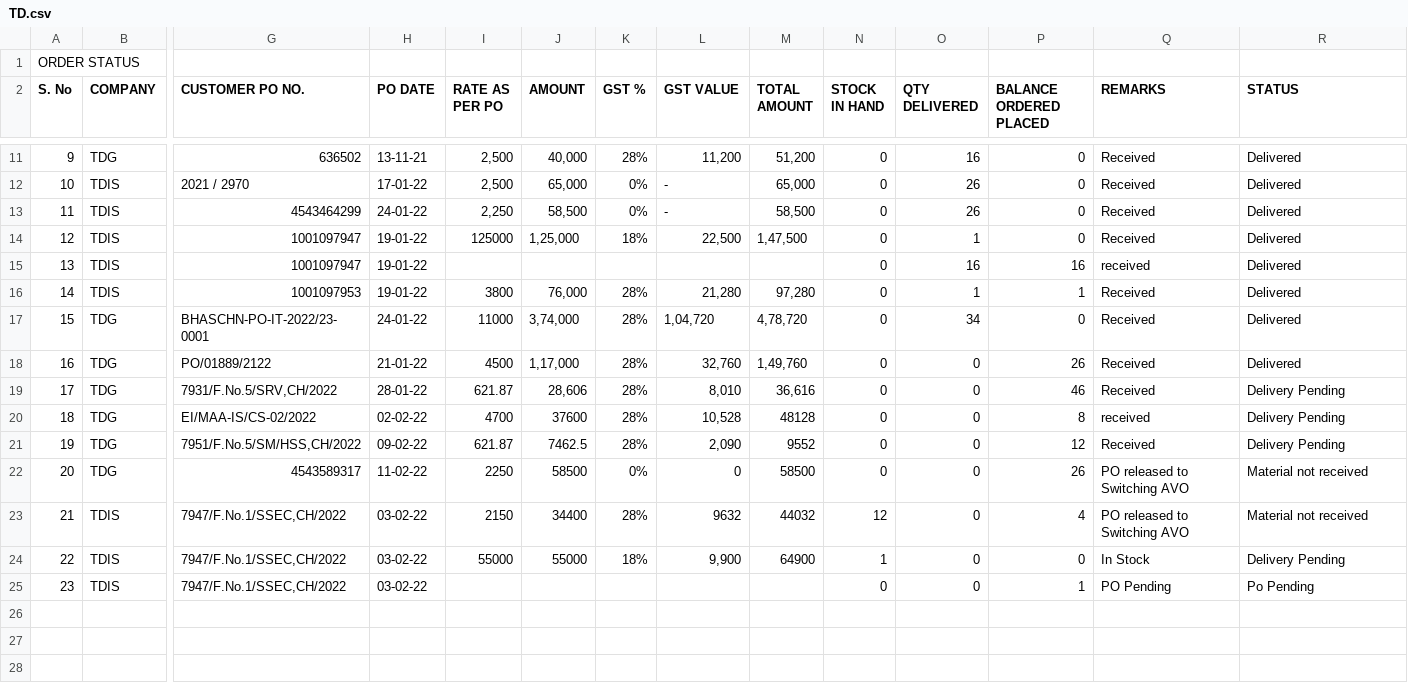
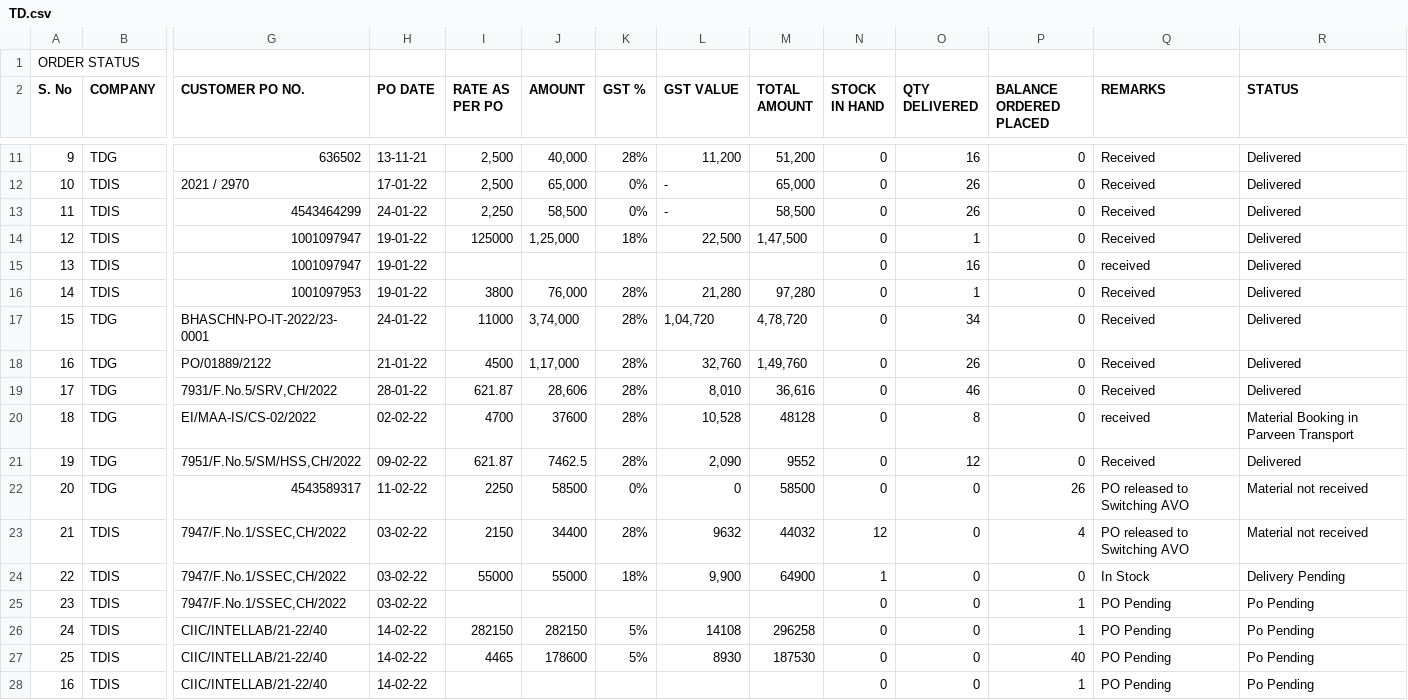
Before and after one commit to SimbhuTwice/TDGIS, a CSV file: TD.csv, drawn as a sheet; only a part is shown, gaps mark what is left out; rows hold the shown columns only; the diff names each change by its address in the sheet, - before the commit and + after, or states it on an @@ line.

Commit message:
Add files via upload

```diff
--- a/TD.csv
+++ b/TD.csv
-P15 (BALANCE ORDERED PLACED): 16
+P15 (BALANCE ORDERED PLACED): 0
-P16 (BALANCE ORDERED PLACED): 1
+P16 (BALANCE ORDERED PLACED): 0
-O18 (QTY DELIVERED): 0
+O18 (QTY DELIVERED): 26
-P18 (BALANCE ORDERED PLACED): 26
+P18 (BALANCE ORDERED PLACED): 0
-O19 (QTY DELIVERED): 0
+O19 (QTY DELIVERED): 46
-P19 (BALANCE ORDERED PLACED): 46
+P19 (BALANCE ORDERED PLACED): 0
-R19 (STATUS): Delivery Pending
+R19 (STATUS): Delivered
-O20 (QTY DELIVERED): 0
+O20 (QTY DELIVERED): 8
-P20 (BALANCE ORDERED PLACED): 8
+P20 (BALANCE ORDERED PLACED): 0
-R20 (STATUS): Delivery Pending
+R20 (STATUS): Material Booking in Parveen Transport
-O21 (QTY DELIVERED): 0
+O21 (QTY DELIVERED): 12
-P21 (BALANCE ORDERED PLACED): 12
+P21 (BALANCE ORDERED PLACED): 0
-R21 (STATUS): Delivery Pending
+R21 (STATUS): Delivered
+row 26: 24 | TDIS | CIIC/INTELLAB/21-22/40 | 14-02-22 | 282150 | 282150 | 5% | 14108 | 296258 | 0 | 0 | 1 | PO Pending | Po Pending
+row 27: 25 | TDIS | CIIC/INTELLAB/21-22/40 | 14-02-22 | 4465 | 178600 | 5% | 8930 | 187530 | 0 | 0 | 40 | PO Pending | Po Pending
+row 28: 16 | TDIS | CIIC/INTELLAB/21-22/40 | 14-02-22 |  |  |  |  |  | 0 | 0 | 1 | PO Pending | Po Pending
```
